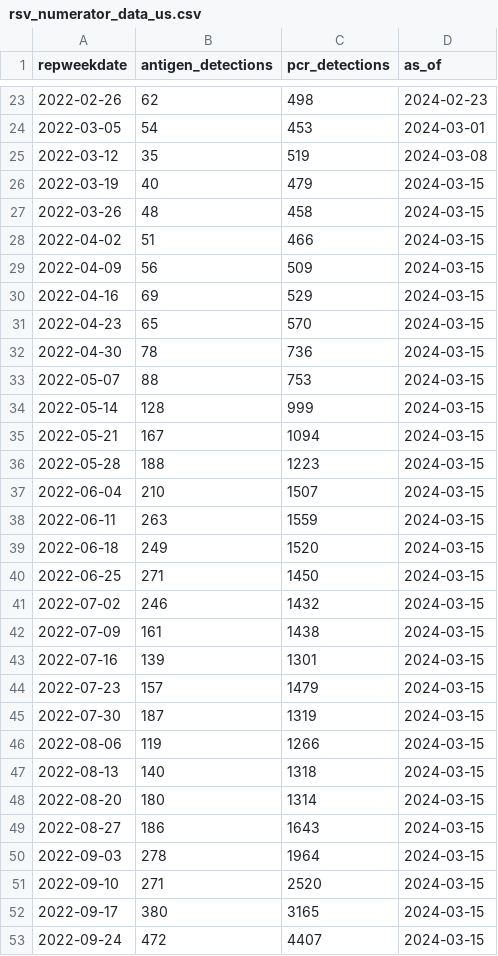
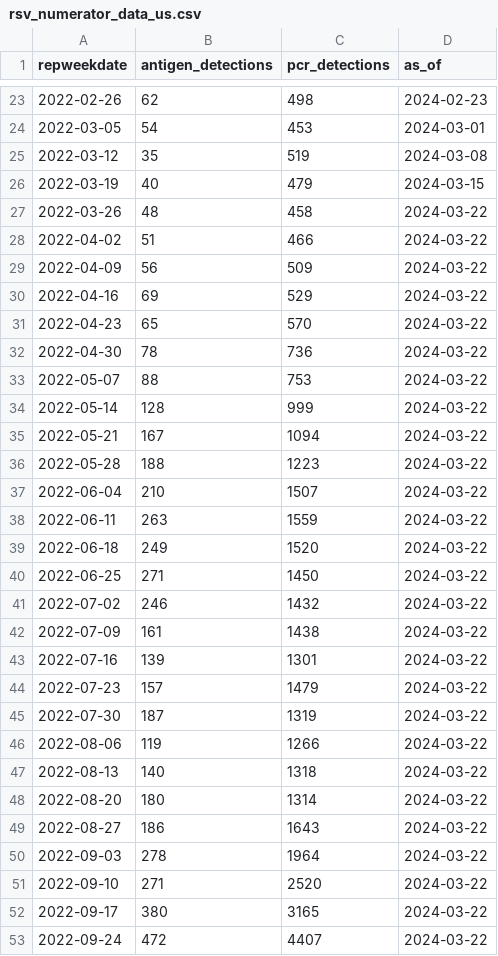
Before and after one commit to midas-network/rsv-scenario-modeling-hub, a CSV file: auxiliary-data/rsv/nrevss/rsv_numerator_data_us.csv, drawn as a sheet; only a part is shown, gaps mark what is left out; the diff covers the shown part only.

```diff
--- a/auxiliary-data/rsv/nrevss/rsv_numerator_data_us.csv
+++ b/auxiliary-data/rsv/nrevss/rsv_numerator_data_us.csv
@@ -26,28 +26,28 @@ repweekdate,antigen_detections,pcr_detections,as_of
 2022-03-19,40,479,2024-03-15
-2022-03-26,48,458,2024-03-15
-2022-04-02,51,466,2024-03-15
-2022-04-09,56,509,2024-03-15
-2022-04-16,69,529,2024-03-15
-2022-04-23,65,570,2024-03-15
-2022-04-30,78,736,2024-03-15
-2022-05-07,88,753,2024-03-15
-2022-05-14,128,999,2024-03-15
-2022-05-21,167,1094,2024-03-15
-2022-05-28,188,1223,2024-03-15
-2022-06-04,210,1507,2024-03-15
-2022-06-11,263,1559,2024-03-15
-2022-06-18,249,1520,2024-03-15
-2022-06-25,271,1450,2024-03-15
-2022-07-02,246,1432,2024-03-15
-2022-07-09,161,1438,2024-03-15
-2022-07-16,139,1301,2024-03-15
-2022-07-23,157,1479,2024-03-15
-2022-07-30,187,1319,2024-03-15
-2022-08-06,119,1266,2024-03-15
-2022-08-13,140,1318,2024-03-15
-2022-08-20,180,1314,2024-03-15
-2022-08-27,186,1643,2024-03-15
-2022-09-03,278,1964,2024-03-15
-2022-09-10,271,2520,2024-03-15
-2022-09-17,380,3165,2024-03-15
-2022-09-24,472,4407,2024-03-15
+2022-03-26,48,458,2024-03-22
+2022-04-02,51,466,2024-03-22
+2022-04-09,56,509,2024-03-22
+2022-04-16,69,529,2024-03-22
+2022-04-23,65,570,2024-03-22
+2022-04-30,78,736,2024-03-22
+2022-05-07,88,753,2024-03-22
+2022-05-14,128,999,2024-03-22
+2022-05-21,167,1094,2024-03-22
+2022-05-28,188,1223,2024-03-22
+2022-06-04,210,1507,2024-03-22
+2022-06-11,263,1559,2024-03-22
+2022-06-18,249,1520,2024-03-22
+2022-06-25,271,1450,2024-03-22
+2022-07-02,246,1432,2024-03-22
+2022-07-09,161,1438,2024-03-22
+2022-07-16,139,1301,2024-03-22
+2022-07-23,157,1479,2024-03-22
+2022-07-30,187,1319,2024-03-22
+2022-08-06,119,1266,2024-03-22
+2022-08-13,140,1318,2024-03-22
+2022-08-20,180,1314,2024-03-22
+2022-08-27,186,1643,2024-03-22
+2022-09-03,278,1964,2024-03-22
+2022-09-10,271,2520,2024-03-22
+2022-09-17,380,3165,2024-03-22
+2022-09-24,472,4407,2024-03-22
```
Also changed, not shown: 1 added row and 113 edited cells elsewhere in this file, auxiliary-data/rsv/nrevss/rsv_data_us.csv, auxiliary-data/rsv/nrevss/rsv_numerator_data_5_week_average.csv, 7 other files.
